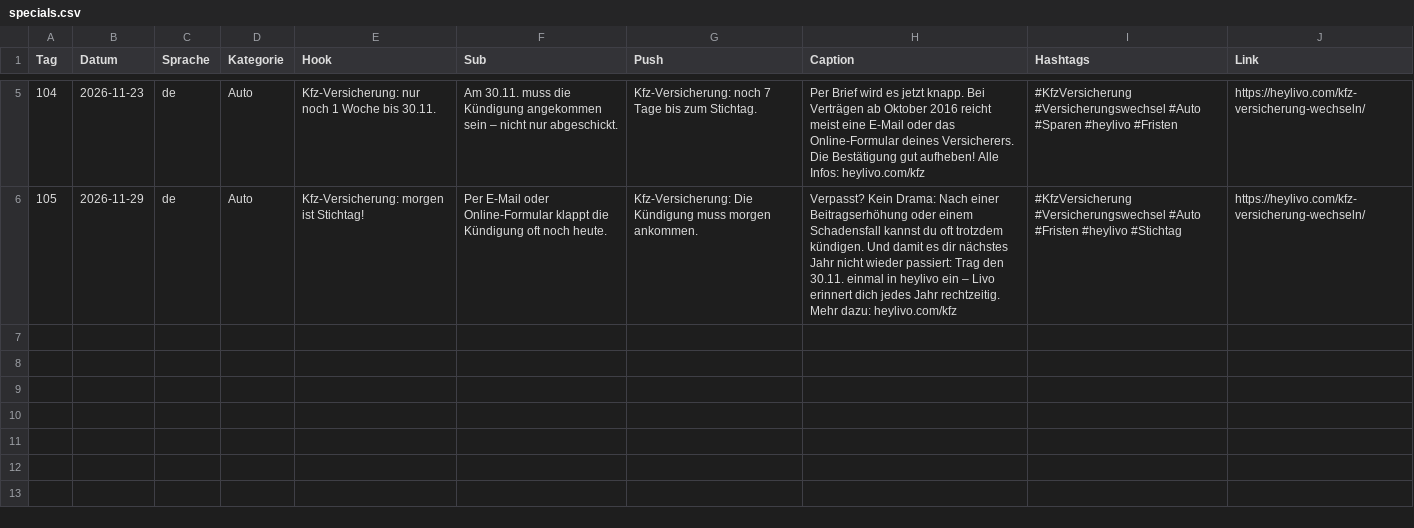
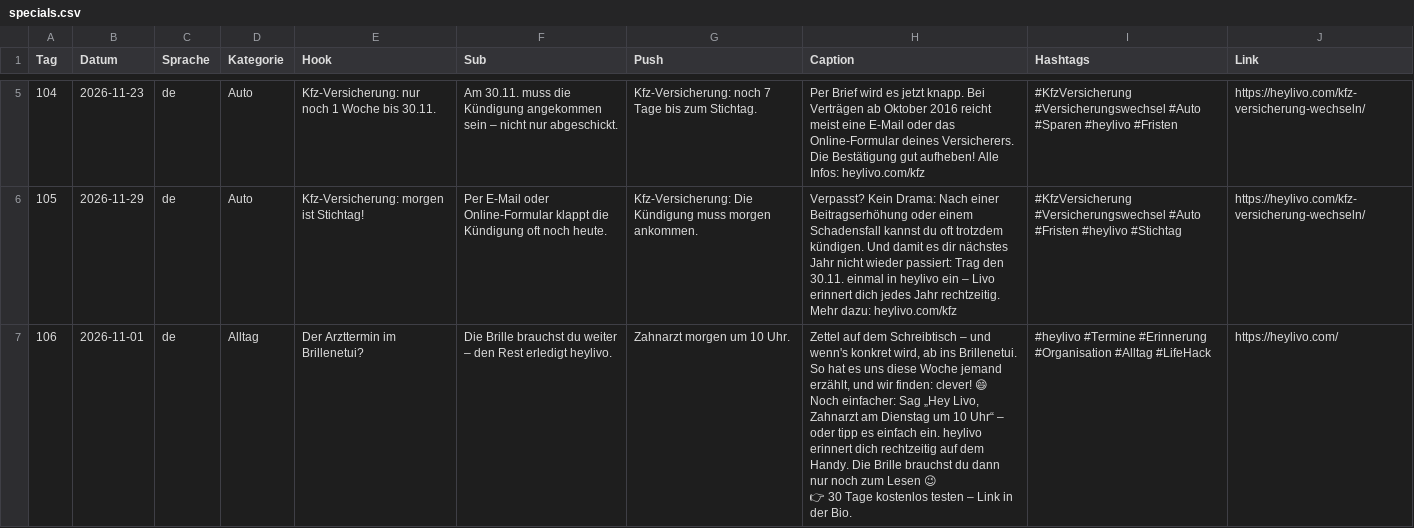
Before and after one commit to heylivo/heylivo.github.io, a CSV file: automation/specials.csv, drawn as a sheet; only a part is shown, gaps mark what is left out.

```diff
--- a/automation/specials.csv
+++ b/automation/specials.csv
@@ -6 +6,6 @@
 "105","2026-11-29","de","Auto","Kfz-Versicherung: morgen ist Stichtag!","Per E-Mail oder Online-Formular klappt die Kündigung oft noch heute.","Kfz-Versicherung: Die Kündigung muss morgen ankommen.","Verpasst? Kein Drama: Nach einer Beitragserhöhung oder einem Schadensfall kannst du oft trotzdem kündigen. Und damit es dir nächstes Jahr nicht wieder passiert: Trag den 30.11. einmal in heylivo ein – Livo erinnert dich jedes Jahr rechtzeitig. Mehr dazu: heylivo.com/kfz","#KfzVersicherung #Versicherungswechsel #Auto #Fristen #heylivo #Stichtag","https://heylivo.com/kfz-versicherung-wechseln/"
+"106","2026-11-01","de","Alltag","Der Arzttermin im Brillenetui?","Die Brille brauchst du weiter – den Rest erledigt heylivo.","Zahnarzt morgen um 10 Uhr.","Zettel auf dem Schreibtisch – und wenn's konkret wird, ab ins Brillenetui. So hat es uns diese Woche jemand erzählt, und wir finden: clever! 😄
+
+Noch einfacher: Sag „Hey Livo, Zahnarzt am Dienstag um 10 Uhr“ – oder tipp es einfach ein. heylivo erinnert dich rechtzeitig auf dem Handy. Die Brille brauchst du dann nur noch zum Lesen 😉
+
+👉 30 Tage kostenlos testen – Link in der Bio.","#heylivo #Termine #Erinnerung #Organisation #Alltag #LifeHack","https://heylivo.com/"
```
